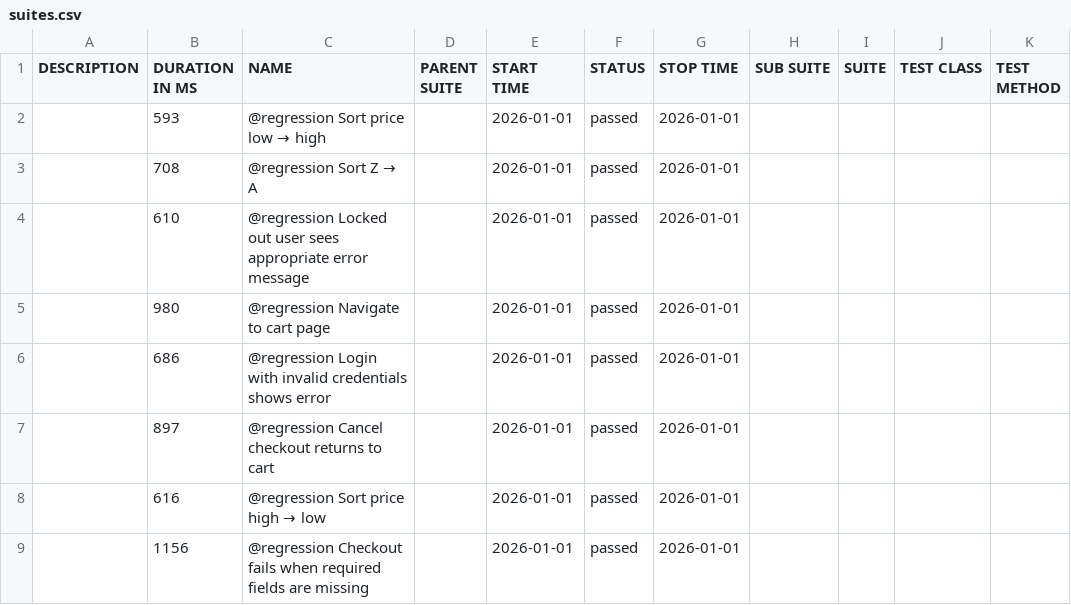
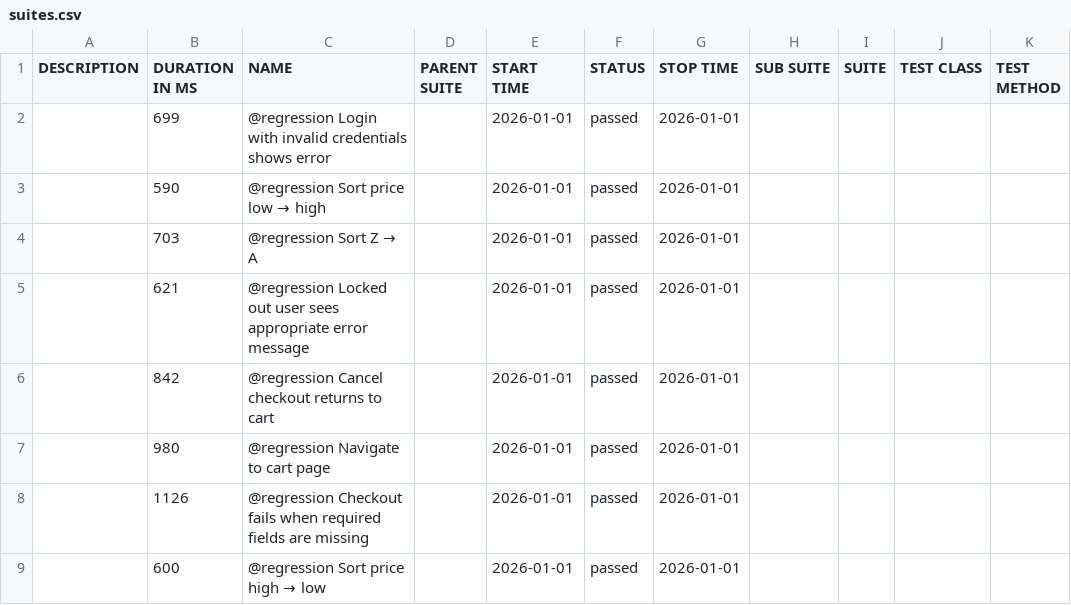
Before and after one commit to kirstyaameredith/playwright-saucedemo-tests, a CSV file: regression/data/suites.csv, drawn as a sheet.

```diff
--- a/regression/data/suites.csv
+++ b/regression/data/suites.csv
@@ -1,9 +1,9 @@
 "DESCRIPTION","DURATION IN MS","NAME","PARENT SUITE","START TIME","STATUS","STOP TIME","SUB SUITE","SUITE","TEST CLASS","TEST METHOD"
-"","593","@regression Sort price low → high","","2026-01-01","passed","2026-01-01","","","",""
-"","708","@regression Sort Z → A","","2026-01-01","passed","2026-01-01","","","",""
-"","610","@regression Locked out user sees appropriate error message","","2026-01-01","passed","2026-01-01","","","",""
+"","699","@regression Login with invalid credentials shows error","","2026-01-01","passed","2026-01-01","","","",""
+"","590","@regression Sort price low → high","","2026-01-01","passed","2026-01-01","","","",""
+"","703","@regression Sort Z → A","","2026-01-01","passed","2026-01-01","","","",""
+"","621","@regression Locked out user sees appropriate error message","","2026-01-01","passed","2026-01-01","","","",""
+"","842","@regression Cancel checkout returns to cart","","2026-01-01","passed","2026-01-01","","","",""
 "","980","@regression Navigate to cart page","","2026-01-01","passed","2026-01-01","","","",""
-"","686","@regression Login with invalid credentials shows error","","2026-01-01","passed","2026-01-01","","","",""
-"","897","@regression Cancel checkout returns to cart","","2026-01-01","passed","2026-01-01","","","",""
-"","616","@regression Sort price high → low","","2026-01-01","passed","2026-01-01","","","",""
-"","1156","@regression Checkout fails when required fields are missing","","2026-01-01","passed","2026-01-01","","","",""
+"","1126","@regression Checkout fails when required fields are missing","","2026-01-01","passed","2026-01-01","","","",""
+"","600","@regression Sort price high → low","","2026-01-01","passed","2026-01-01","","","",""
```
Also changed, not shown: smoke/data/suites.csv, 54 other files.
